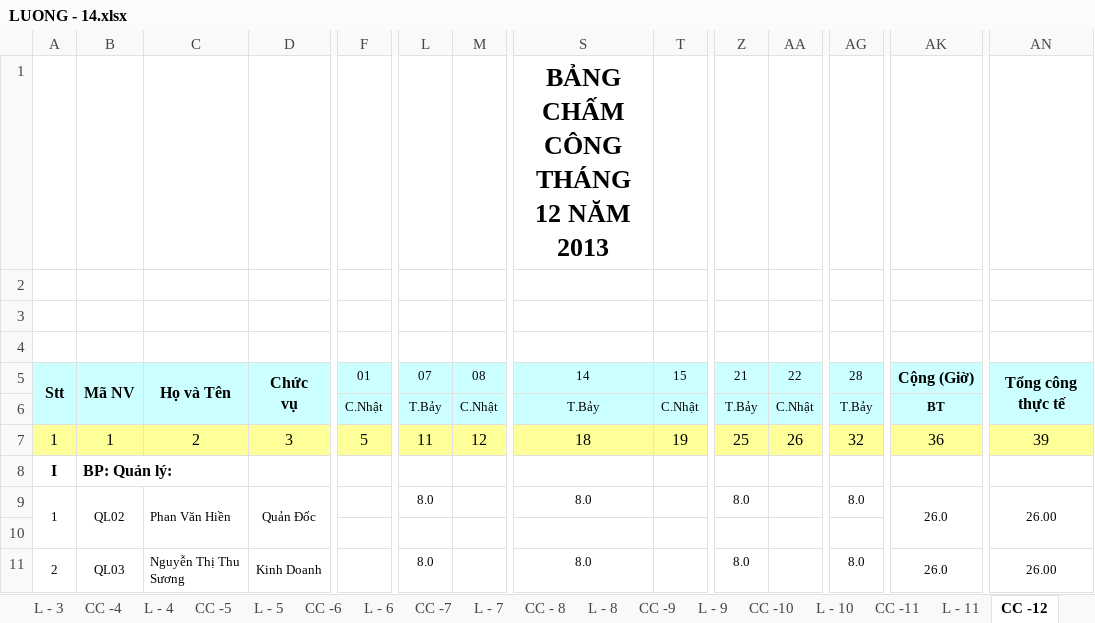
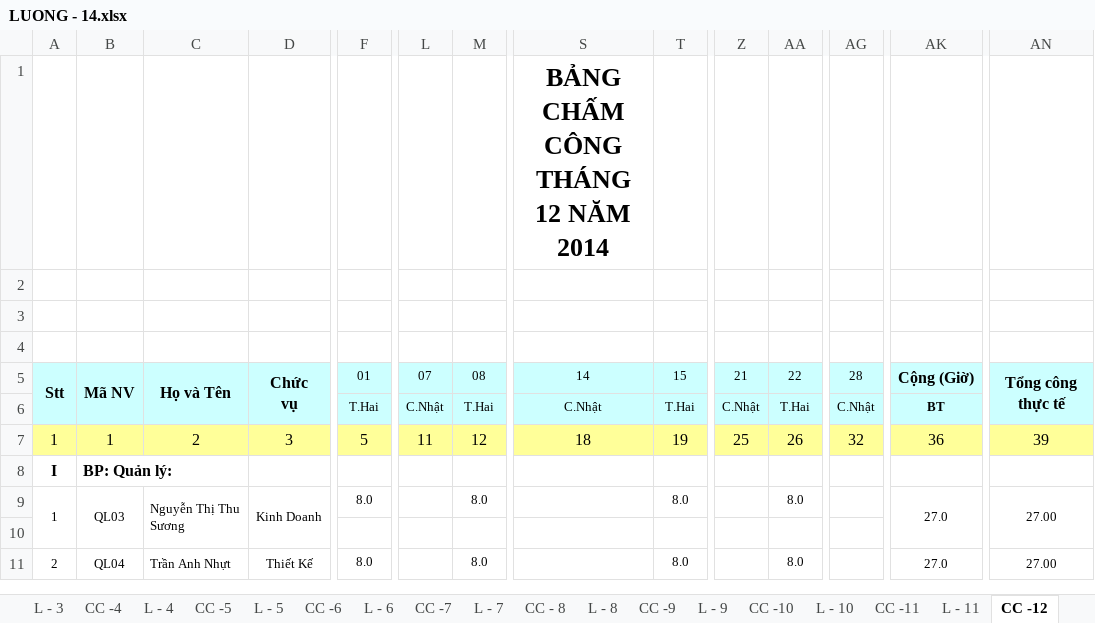
Before and after one commit to vuphuong11/KIM-DUNG-PHAT, an Excel workbook: SO SACH/0310686815/2014/LUONG - 14.xlsx, sheet CC -12, drawn as a sheet; only a part is shown, gaps mark what is left out; values as stored, in another font and other column widths than the file's, no borders; conditional formats not drawn; removed rows and columns are numbered as before the commit, all else as after; rows hold the shown columns only; the diff covers the shown part only; the diff names each change by its address in the sheet, - before the commit and + after, or states it on an @@ line.

```diff
--- a/SO SACH/0310686815/2014/LUONG - 14.xlsx (sheet CC -12)
+++ b/SO SACH/0310686815/2014/LUONG - 14.xlsx (sheet CC -12)
-S1: BẢNG CHẤM CÔNG THÁNG 12 NĂM 2013
+S1: BẢNG CHẤM CÔNG THÁNG 12 NĂM 2014
-row 6:  |  |  |  | C.Nhật | T.Bảy | C.Nhật | T.Bảy | C.Nhật | T.Bảy | C.Nhật | T.Bảy | BT
+row 6:  |  |  |  | T.Hai | C.Nhật | T.Hai | C.Nhật | T.Hai | C.Nhật | T.Hai | C.Nhật | BT
-B9: QL02
+B9: QL03
-C9: Phan Văn Hiền
+C9: Nguyễn Thị Thu Sương
-D9: Quản Đốc
+D9: Kinh Doanh
-F9: (empty)
+F9: 8.0
-L9: 8.0
+L9: (empty)
-M9: (empty)
+M9: 8.0
-S9: 8.0
+S9: (empty)
-T9: (empty)
+T9: 8.0
-Z9: 8.0
+Z9: (empty)
-AA9: (empty)
+AA9: 8.0
-AG9: 8.0
+AG9: (empty)
-AK9: 26.0
+AK9: 27.0
-AN9: 26.00
+AN9: 27.00
-A11:A12 merged
+A11:A12 merged
-B11: QL03
+B11: QL04
-B11:B12 merged
+B11:B12 merged
-C11: Nguyễn Thị Thu Sương
+C11: Trần Anh Nhựt
-C11:C12 merged
+C11:C12 merged
-D11: Kinh Doanh
+D11: Thiết Kế
-D11:D12 merged
+D11:D12 merged
-F11: (empty)
+F11: 8.0
-L11: 8.0
+L11: (empty)
-M11: (empty)
+M11: 8.0
-S11: 8.0
+S11: (empty)
-T11: (empty)
+T11: 8.0
-Z11: 8.0
+Z11: (empty)
-AA11: (empty)
+AA11: 8.0
-AG11: 8.0
+AG11: (empty)
-AK11: 26.0
+AK11: 27.0
-AK11:AK12 merged
+AK11:AK12 merged
-AN11: 26.00
+AN11: 27.00
-AN11:AN12 merged
+AN11:AN12 merged
```
Also changed, not shown: 10 added rows, 42 edited cells and merged cells elsewhere in this sheet, sheet CC - 8, sheet CC -9, sheet CC -11, sheet CC -7, sheet CC -10, sheet CC -1, 18 more sheets, formulas that keep their value, hidden cells, SO SACH/0310686815/2016/LUONG - 16.xlsx, SO SACH/1101819710/2016/NKSC - 16 (2).xlsx, 12 other files.
